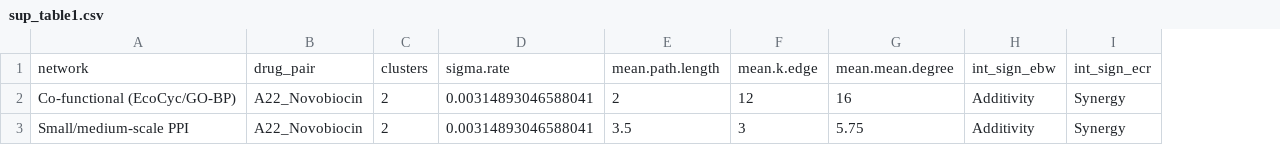
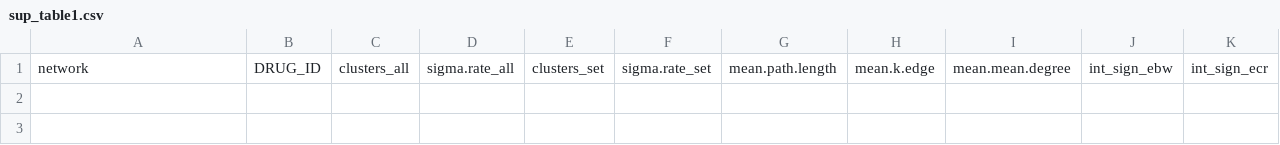
Before and after one commit to Alexggo/ch1-netbio, a CSV file: data/3.Targets_NetworkDistance/sup_table1.csv, drawn as a sheet; only a part is shown; removed rows and columns are numbered as before the commit, all else as after; rows hold the shown columns only; the diff names each change by its address in the sheet, - before the commit and + after, or states it on an @@ line.

```diff
--- a/data/3.Targets_NetworkDistance/sup_table1.csv
+++ b/data/3.Targets_NetworkDistance/sup_table1.csv
-column B, row 1: drug_pair
-column C, row 1: clusters
-column D, row 1: sigma.rate
+column B, row 1: DRUG_ID
+column C, row 1: clusters_all
+column D, row 1: sigma.rate_all
+column E, row 1: clusters_set
+column F, row 1: sigma.rate_set
-row 2: Co-functional (EcoCyc/GO-BP) | A22_Novobiocin | 2 | 0.00314893046588041 | 2 | 12 | 16 | Additivity | Synergy
-row 3: Small/medium-scale PPI | A22_Novobiocin | 2 | 0.00314893046588041 | 3.5 | 3 | 5.75 | Additivity | Synergy
```
Also changed, not shown: 39 other files.
